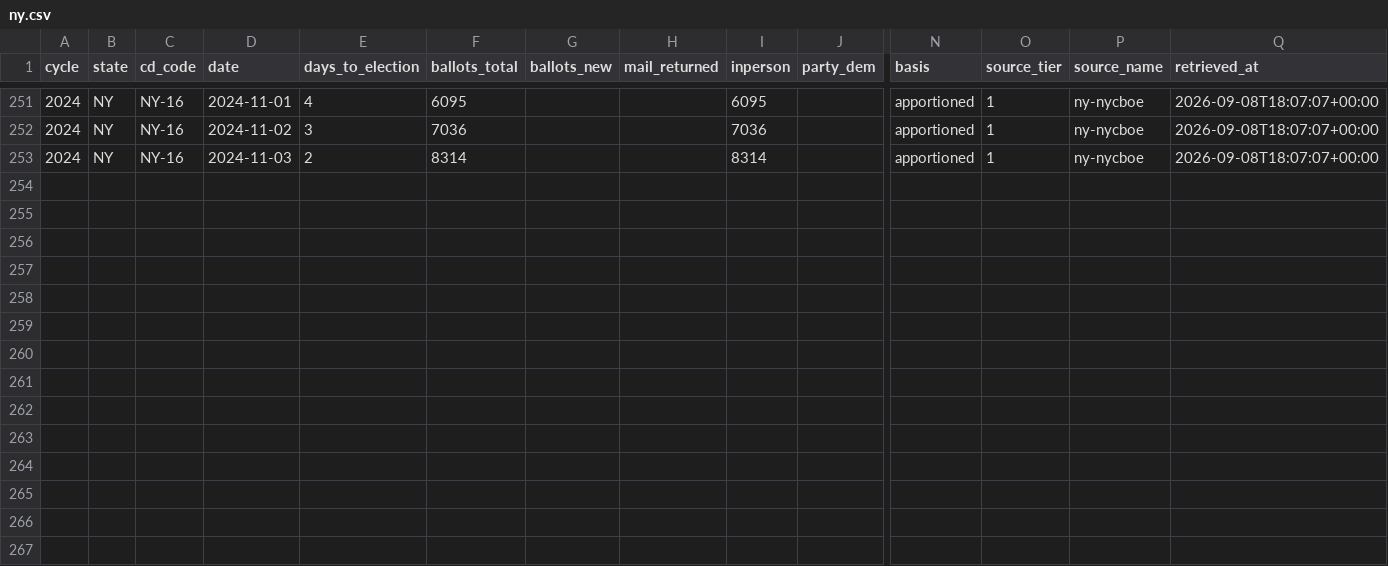
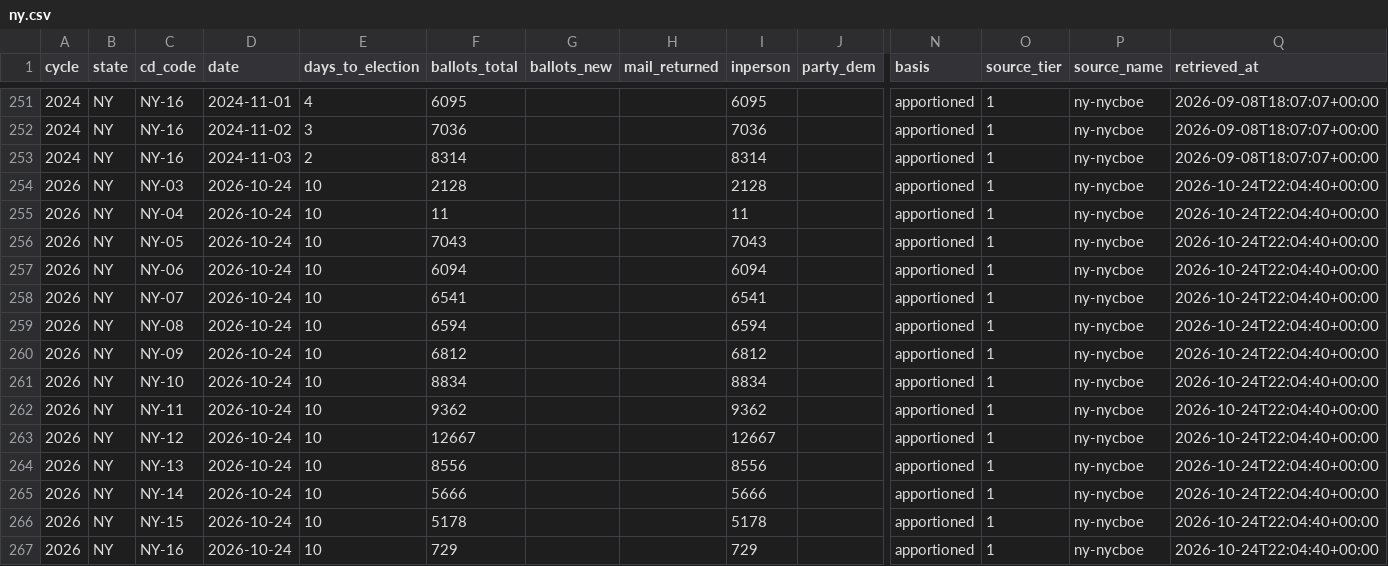
Before and after one commit to ElectIndex/26_early_vote, a CSV file: output/districts/ny.csv, drawn as a sheet; only a part is shown, gaps mark what is left out; rows hold the shown columns only; the diff names each change by its address in the sheet, - before the commit and + after, or states it on an @@ line.

Commit message:
data: early vote 2026-10-24

```diff
--- a/output/districts/ny.csv
+++ b/output/districts/ny.csv
+row 254: 2026 | NY | NY-03 | 2026-10-24 | 10 | 2128 |  |  | 2128 |  | apportioned | 1 | ny-nycboe | 2026-10-24T22:04:40+00:00
+row 255: 2026 | NY | NY-04 | 2026-10-24 | 10 | 11 |  |  | 11 |  | apportioned | 1 | ny-nycboe | 2026-10-24T22:04:40+00:00
+row 256: 2026 | NY | NY-05 | 2026-10-24 | 10 | 7043 |  |  | 7043 |  | apportioned | 1 | ny-nycboe | 2026-10-24T22:04:40+00:00
+row 257: 2026 | NY | NY-06 | 2026-10-24 | 10 | 6094 |  |  | 6094 |  | apportioned | 1 | ny-nycboe | 2026-10-24T22:04:40+00:00
+row 258: 2026 | NY | NY-07 | 2026-10-24 | 10 | 6541 |  |  | 6541 |  | apportioned | 1 | ny-nycboe | 2026-10-24T22:04:40+00:00
+row 259: 2026 | NY | NY-08 | 2026-10-24 | 10 | 6594 |  |  | 6594 |  | apportioned | 1 | ny-nycboe | 2026-10-24T22:04:40+00:00
+row 260: 2026 | NY | NY-09 | 2026-10-24 | 10 | 6812 |  |  | 6812 |  | apportioned | 1 | ny-nycboe | 2026-10-24T22:04:40+00:00
+row 261: 2026 | NY | NY-10 | 2026-10-24 | 10 | 8834 |  |  | 8834 |  | apportioned | 1 | ny-nycboe | 2026-10-24T22:04:40+00:00
+row 262: 2026 | NY | NY-11 | 2026-10-24 | 10 | 9362 |  |  | 9362 |  | apportioned | 1 | ny-nycboe | 2026-10-24T22:04:40+00:00
+row 263: 2026 | NY | NY-12 | 2026-10-24 | 10 | 12667 |  |  | 12667 |  | apportioned | 1 | ny-nycboe | 2026-10-24T22:04:40+00:00
+row 264: 2026 | NY | NY-13 | 2026-10-24 | 10 | 8556 |  |  | 8556 |  | apportioned | 1 | ny-nycboe | 2026-10-24T22:04:40+00:00
+row 265: 2026 | NY | NY-14 | 2026-10-24 | 10 | 5666 |  |  | 5666 |  | apportioned | 1 | ny-nycboe | 2026-10-24T22:04:40+00:00
+row 266: 2026 | NY | NY-15 | 2026-10-24 | 10 | 5178 |  |  | 5178 |  | apportioned | 1 | ny-nycboe | 2026-10-24T22:04:40+00:00
+row 267: 2026 | NY | NY-16 | 2026-10-24 | 10 | 729 |  |  | 729 |  | apportioned | 1 | ny-nycboe | 2026-10-24T22:04:40+00:00
```
Also changed, not shown: output/counties/ny.csv, 1 other file.
